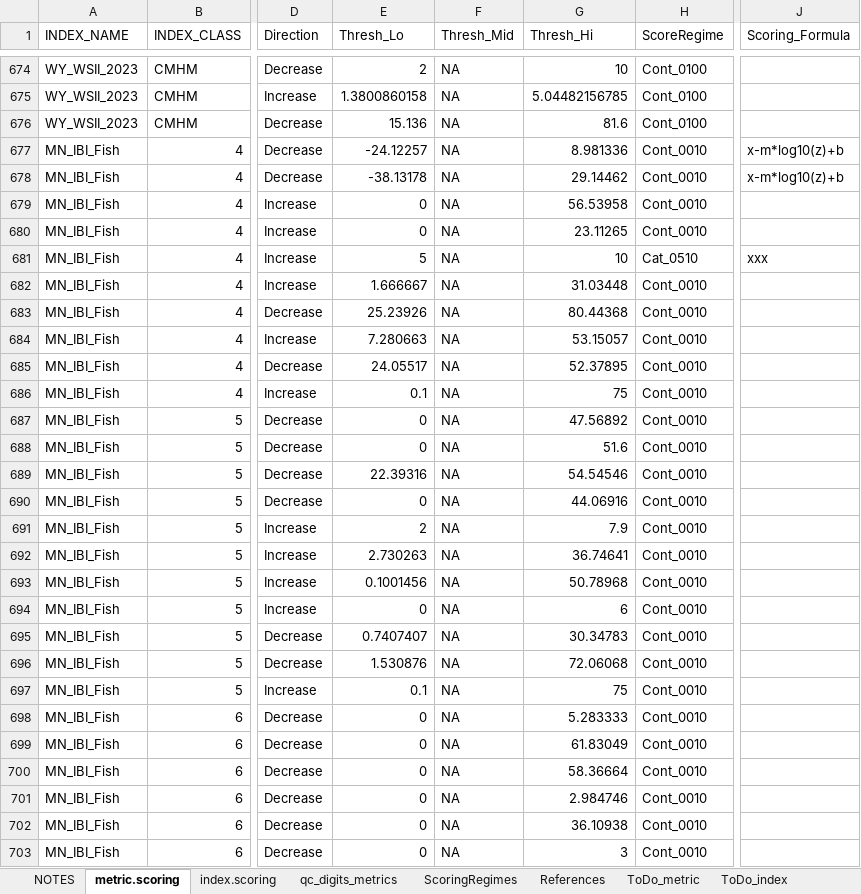
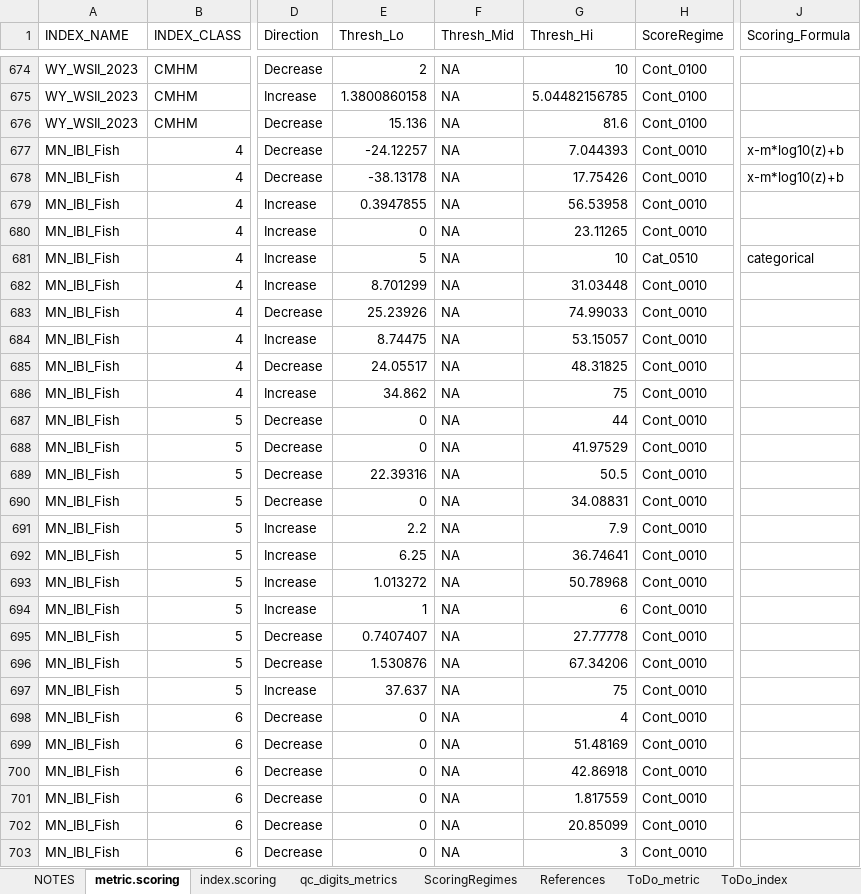
Before and after one commit to leppott/BioMonTools, an Excel workbook: inst/extdata/MetricScoring.xlsx, sheet metric.scoring, drawn as a sheet; only a part is shown, gaps mark what is left out; values as stored, in another font and other column widths than the file's, no cell formats; conditional formats not drawn; the diff covers the shown part only; the diff names each change by its address in the sheet, - before the commit and + after, or states it on an @@ line.

Commit message:
v1.0.2.9013
* refactor: Modify scoring regime (AVERAGE_100_M10)
    + Round scaling to 2 decimals
    + Modify MetricScoring.xlsx
    + `metric.scores`
* refactor: Add new scoring regime (CAT_0510) to `metric.scores`
* fix: Update MN_IBI_Fish thresholds, MetricScoring.xlsx

```diff
--- a/inst/extdata/MetricScoring.xlsx (sheet metric.scoring)
+++ b/inst/extdata/MetricScoring.xlsx (sheet metric.scoring)
-G677 (Thresh_Hi): 8.981336
+G677 (Thresh_Hi): 7.044393
-G678 (Thresh_Hi): 29.14462
+G678 (Thresh_Hi): 17.75426
-E679 (Thresh_Lo): 0
+E679 (Thresh_Lo): 0.3947855
-J681 (Scoring_Formula): xxx
+J681 (Scoring_Formula): categorical
-E682 (Thresh_Lo): 1.666667
+E682 (Thresh_Lo): 8.701299
-G683 (Thresh_Hi): 80.44368
+G683 (Thresh_Hi): 74.99033
-E684 (Thresh_Lo): 7.280663
+E684 (Thresh_Lo): 8.74475
-G685 (Thresh_Hi): 52.37895
+G685 (Thresh_Hi): 48.31825
-E686 (Thresh_Lo): 0.1
+E686 (Thresh_Lo): 34.862
-G687 (Thresh_Hi): 47.56892
+G687 (Thresh_Hi): 44
-G688 (Thresh_Hi): 51.6
+G688 (Thresh_Hi): 41.97529
-G689 (Thresh_Hi): 54.54546
+G689 (Thresh_Hi): 50.5
-G690 (Thresh_Hi): 44.06916
+G690 (Thresh_Hi): 34.08831
-E691 (Thresh_Lo): 2
+E691 (Thresh_Lo): 2.2
-E692 (Thresh_Lo): 2.730263
+E692 (Thresh_Lo): 6.25
-E693 (Thresh_Lo): 0.1001456
+E693 (Thresh_Lo): 1.013272
-E694 (Thresh_Lo): 0
+E694 (Thresh_Lo): 1
-G695 (Thresh_Hi): 30.34783
+G695 (Thresh_Hi): 27.77778
-G696 (Thresh_Hi): 72.06068
+G696 (Thresh_Hi): 67.34206
-E697 (Thresh_Lo): 0.1
+E697 (Thresh_Lo): 37.637
-G698 (Thresh_Hi): 5.283333
+G698 (Thresh_Hi): 4
-G699 (Thresh_Hi): 61.83049
+G699 (Thresh_Hi): 51.48169
-G700 (Thresh_Hi): 58.36664
+G700 (Thresh_Hi): 42.86918
-G701 (Thresh_Hi): 2.984746
+G701 (Thresh_Hi): 1.817559
-G702 (Thresh_Hi): 36.10938
+G702 (Thresh_Hi): 20.85099
```
Also changed, not shown: 11 edited cells elsewhere in this sheet, sheet NOTES, sheet ScoringRegimes, cell formats, 7 other files.
